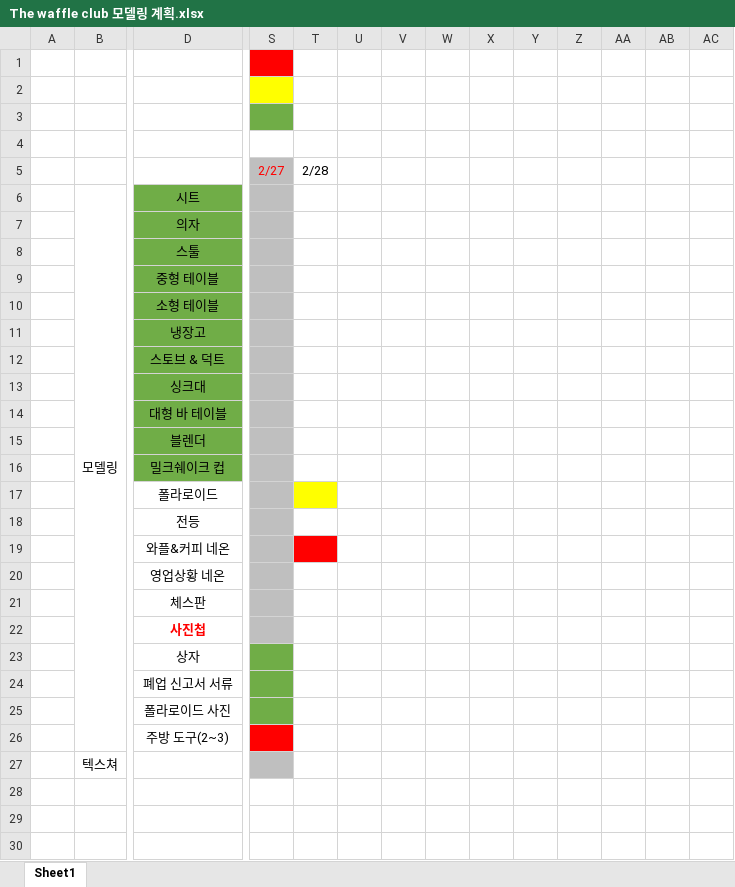
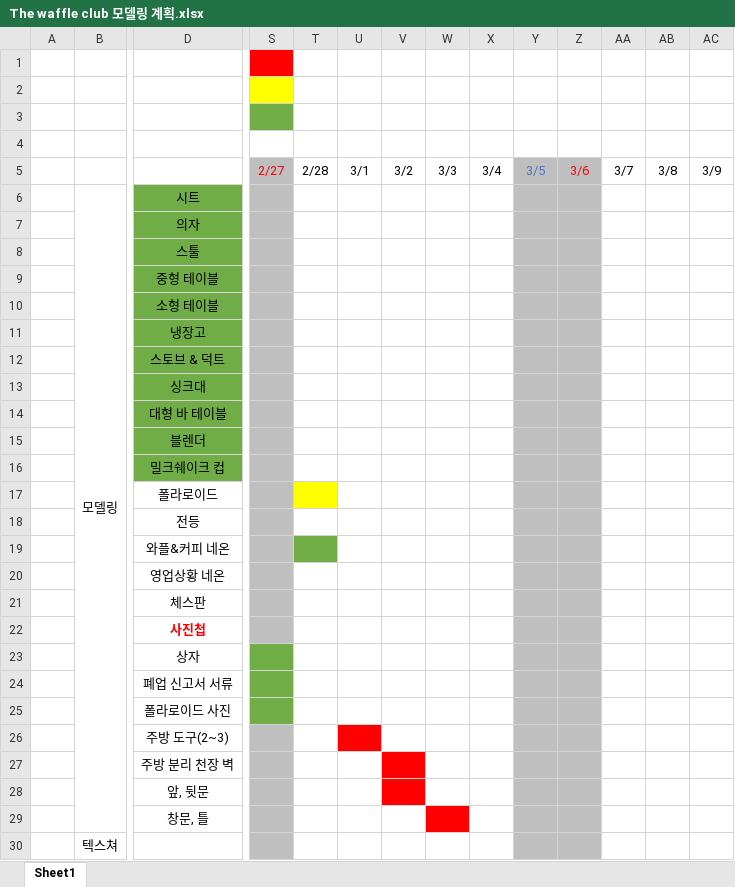
Before and after one commit to sungsu8055/Ohvenu, an Excel workbook: Freeze/The waffle club 모델링 계획.xlsx, sheet Sheet1, drawn as a sheet; only a part is shown, gaps mark what is left out; values as stored, in another font and other column widths than the file's, no borders; addresses are those after the commit; rows hold the shown columns only; the diff names each change by its address in the sheet, - before the commit and + after, or states it on an @@ line.

```diff
--- a/Freeze/The waffle club 모델링 계획.xlsx (sheet Sheet1)
+++ b/Freeze/The waffle club 모델링 계획.xlsx (sheet Sheet1)
-U5: (empty)
+U5: 3/1
-V5: (empty)
+V5: 3/2
-W5: (empty)
+W5: 3/3
-X5: (empty)
+X5: 3/4
-Y5: (empty)
+Y5: 3/5
-Y5:Z26 fill: none
+Y5:Z26 fill: #BFBFBF
-Z5: (empty)
+Z5: 3/6
-AA5: (empty)
+AA5: 3/7
-AB5: (empty)
+AB5: 3/8
-AC5: (empty)
+AC5: 3/9
-T19 fill: #FF0000
+T19 fill: #70AD47
-S26 fill: #FF0000
+S26 fill: #BFBFBF
-U26 fill: none
+U26 fill: #FF0000
+row 27:  |  | 주방 분리 천장 벽
+row 28:  |  | 앞, 뒷문
+row 29:  |  | 창문, 틀
-Y30:Z30 fill: none
+Y30:Z30 fill: #BFBFBF
```
Also changed, not shown: 4 other files.
